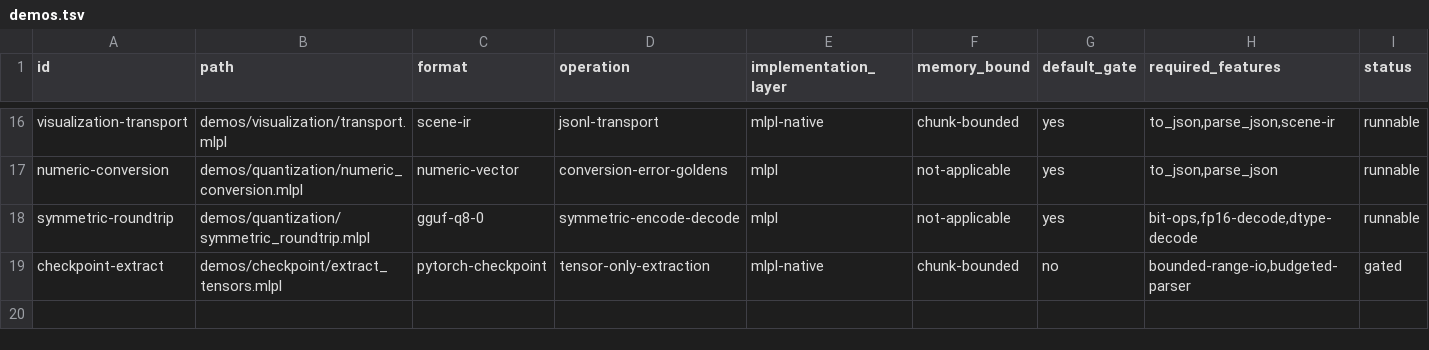
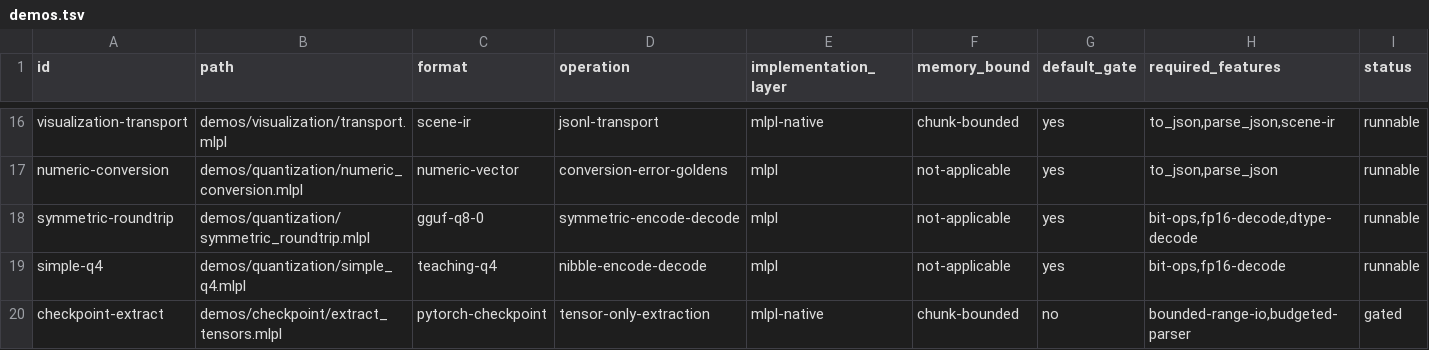
Before and after one commit to sw-ml-study/demo-ml-utils, a TSV file: catalog/demos.tsv, drawn as a sheet; only a part is shown, gaps mark what is left out; the diff names each change by its address in the sheet, - before the commit and + after, or states it on an @@ line.

Commit message:
Add explicit simple Q4 round trip
Implement a bounded teaching Q4 format in MLPL with two binary16 scale bytes and sixteen interleaved low-even/high-odd nibble bytes per 32 values. Add deterministic ramp and zero-block byte goldens, decoding, reconstruction metrics, malformed-input rejection, and resource budgets.

Add a self-describing demo that makes the 7.11x size/error tradeoff visible, while explicitly avoiding a false GGUF Q4_0 compatibility claim. Integrate catalog, just, presentation gate, roadmap, and allocation documentation.

```diff
--- a/catalog/demos.tsv
+++ b/catalog/demos.tsv
+row 19: simple-q4 | demos/quantization/simple_q4.mlpl | teaching-q4 | nibble-encode-decode | mlpl | not-applicable | yes | bit-ops,fp16-decode | runnable
```
Also changed, not shown: 11 other files.
